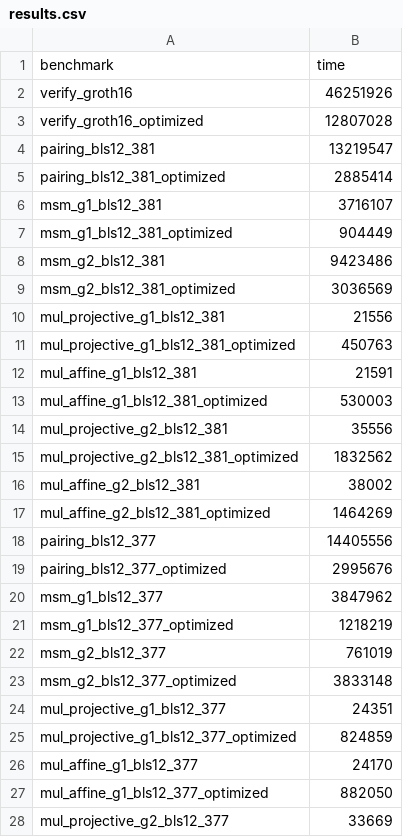
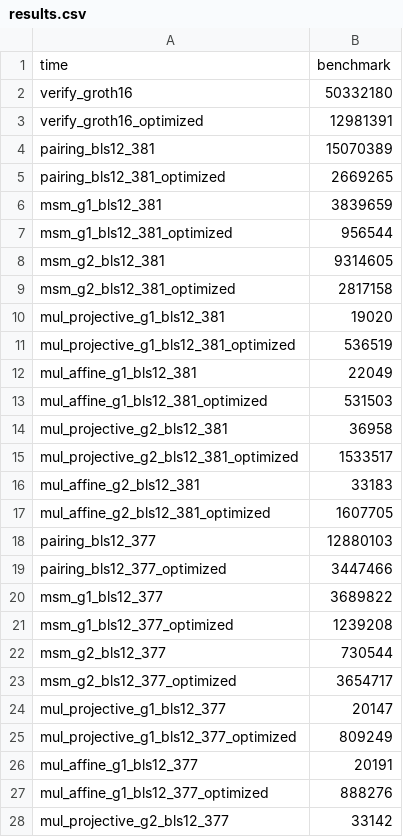
Before and after one commit to achimcc/substrate-arkworks-examples, a CSV file: results.csv, drawn as a sheet; only a part is shown; the diff covers the shown part only.

```diff
--- a/results.csv
+++ b/results.csv
@@ -1,28 +1,28 @@
-"benchmark","time"
-"verify_groth16",46251926
-"verify_groth16_optimized",12807028
-"pairing_bls12_381",13219547
-"pairing_bls12_381_optimized",2885414
-"msm_g1_bls12_381",3716107
-"msm_g1_bls12_381_optimized",904449
-"msm_g2_bls12_381",9423486
-"msm_g2_bls12_381_optimized",3036569
-"mul_projective_g1_bls12_381",21556
-"mul_projective_g1_bls12_381_optimized",450763
-"mul_affine_g1_bls12_381",21591
-"mul_affine_g1_bls12_381_optimized",530003
-"mul_projective_g2_bls12_381",35556
-"mul_projective_g2_bls12_381_optimized",1832562
-"mul_affine_g2_bls12_381",38002
-"mul_affine_g2_bls12_381_optimized",1464269
-"pairing_bls12_377",14405556
-"pairing_bls12_377_optimized",2995676
-"msm_g1_bls12_377",3847962
-"msm_g1_bls12_377_optimized",1218219
-"msm_g2_bls12_377",761019
-"msm_g2_bls12_377_optimized",3833148
-"mul_projective_g1_bls12_377",24351
-"mul_projective_g1_bls12_377_optimized",824859
-"mul_affine_g1_bls12_377",24170
-"mul_affine_g1_bls12_377_optimized",882050
-"mul_projective_g2_bls12_377",33669
+"time","benchmark"
+"verify_groth16",50332180
+"verify_groth16_optimized",12981391
+"pairing_bls12_381",15070389
+"pairing_bls12_381_optimized",2669265
+"msm_g1_bls12_381",3839659
+"msm_g1_bls12_381_optimized",956544
+"msm_g2_bls12_381",9314605
+"msm_g2_bls12_381_optimized",2817158
+"mul_projective_g1_bls12_381",19020
+"mul_projective_g1_bls12_381_optimized",536519
+"mul_affine_g1_bls12_381",22049
+"mul_affine_g1_bls12_381_optimized",531503
+"mul_projective_g2_bls12_381",36958
+"mul_projective_g2_bls12_381_optimized",1533517
+"mul_affine_g2_bls12_381",33183
+"mul_affine_g2_bls12_381_optimized",1607705
+"pairing_bls12_377",12880103
+"pairing_bls12_377_optimized",3447466
+"msm_g1_bls12_377",3689822
+"msm_g1_bls12_377_optimized",1239208
+"msm_g2_bls12_377",730544
+"msm_g2_bls12_377_optimized",3654717
+"mul_projective_g1_bls12_377",20147
+"mul_projective_g1_bls12_377_optimized",809249
+"mul_affine_g1_bls12_377",20191
+"mul_affine_g1_bls12_377_optimized",888276
+"mul_projective_g2_bls12_377",33142
```
Also changed, not shown: 29 edited cells elsewhere in this file, 2 other files.
